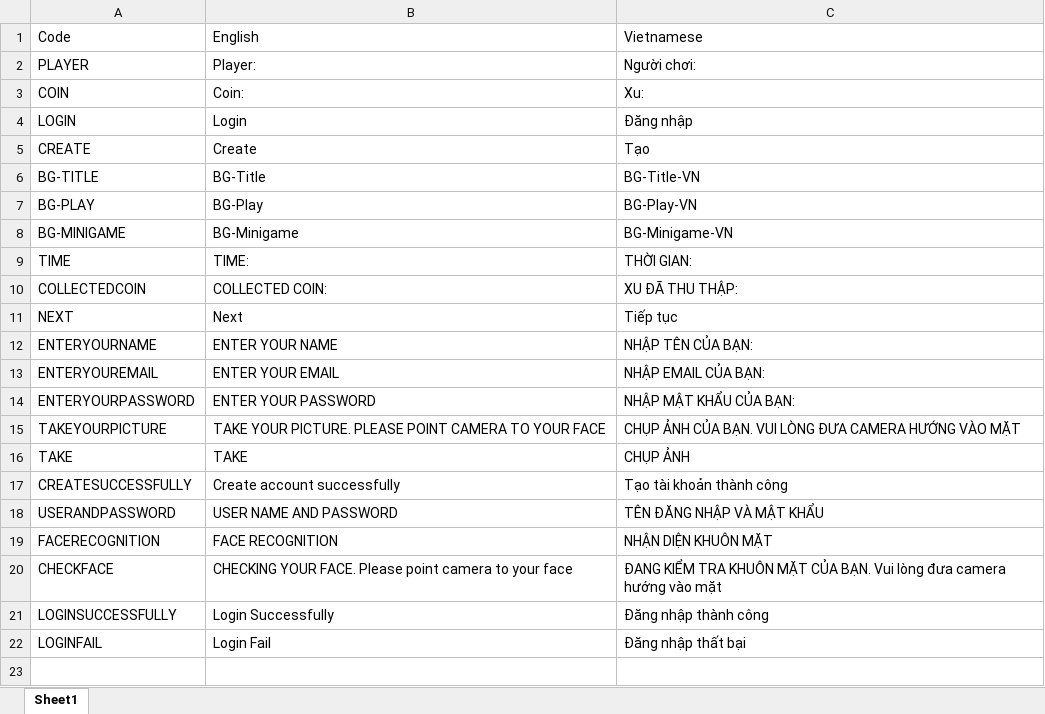
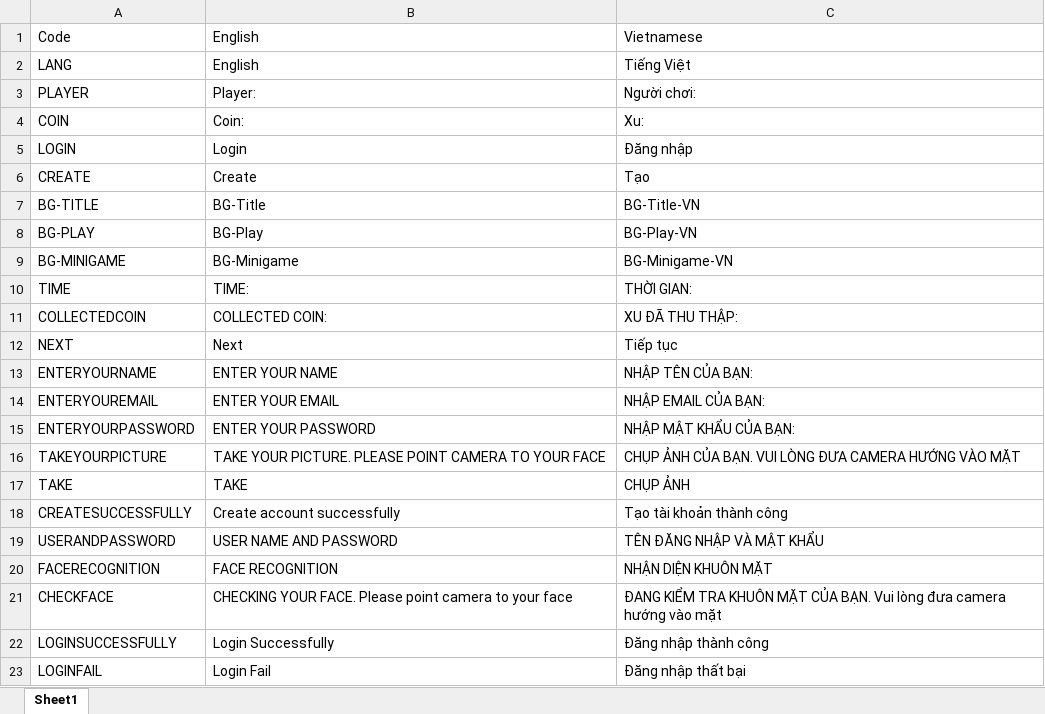
Before and after one commit to TanLocLouis/HCMUS-K23-G9-GAME, an Excel workbook: languages.xlsx, sheet Sheet1, drawn as a sheet; values as stored, in another font and other column widths than the file's, no borders; the diff names each change by its address in the sheet, - before the commit and + after, or states it on an @@ line.

Commit message:
Add Change Language Button

```diff
--- a/languages.xlsx (sheet Sheet1)
+++ b/languages.xlsx (sheet Sheet1)
+row 2: LANG | English | Tiếng Việt
```
Also changed, not shown: player.xlsx, 1 other file.
